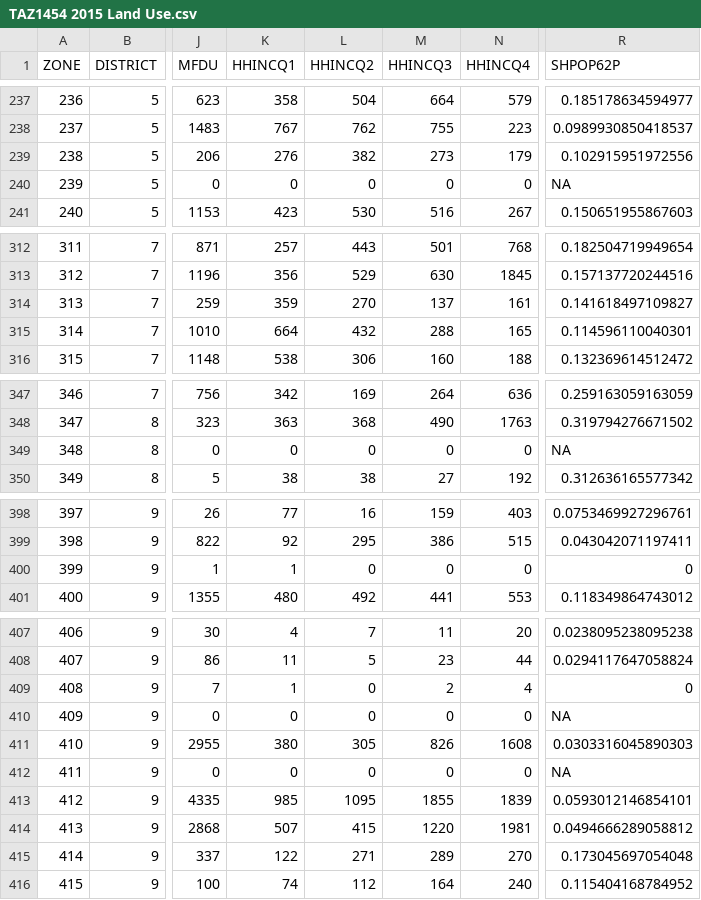
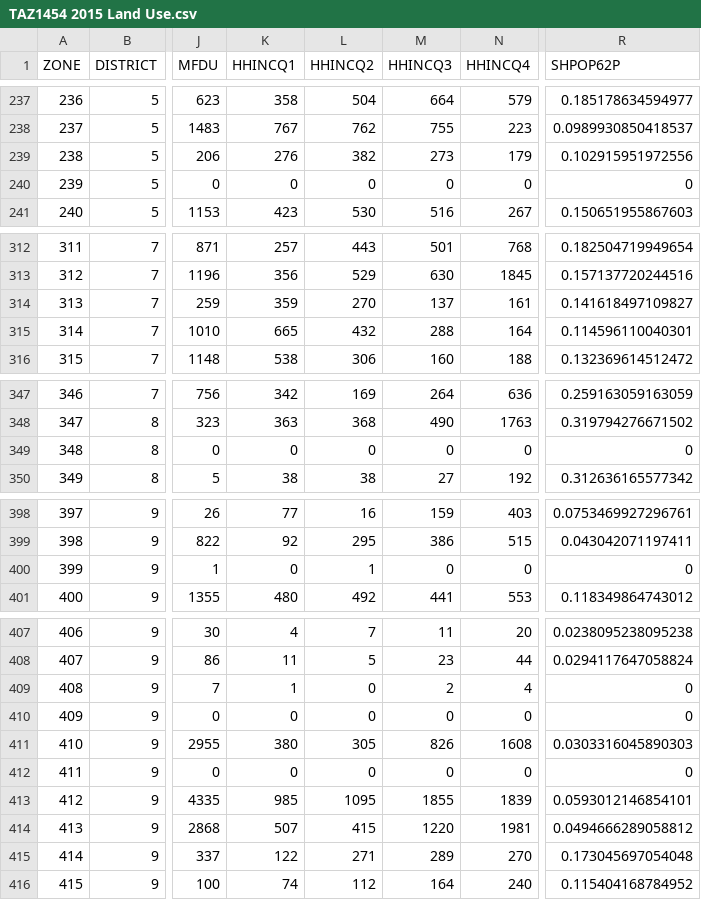
Before and after one commit to mkreilly/mapcraft_eg, a CSV file: output/TAZ1454 2015 Land Use.csv, drawn as a sheet; only a part is shown, gaps mark what is left out; the diff covers the shown part only; the diff names each change by its address in the sheet, - before the commit and + after, or states it on an @@ line.

Commit message:
Keep SHPOP62P from being set to NA

```diff
--- a/output/TAZ1454 2015 Land Use.csv
+++ b/output/TAZ1454 2015 Land Use.csv
-R240 (SHPOP62P): NA
+R240 (SHPOP62P): 0
-K315 (HHINCQ1): 664
+K315 (HHINCQ1): 665
-N315 (HHINCQ4): 165
+N315 (HHINCQ4): 164
-R349 (SHPOP62P): NA
+R349 (SHPOP62P): 0
-K400 (HHINCQ1): 1
+K400 (HHINCQ1): 0
-L400 (HHINCQ2): 0
+L400 (HHINCQ2): 1
-R410 (SHPOP62P): NA
+R410 (SHPOP62P): 0
-R412 (SHPOP62P): NA
+R412 (SHPOP62P): 0
```
Also changed, not shown: 3 edited cells elsewhere in this file, output/TAZ1454 2015 District Summary.csv, output/TAZ1454 2015 Popsim Vars.csv, 1 other file.
